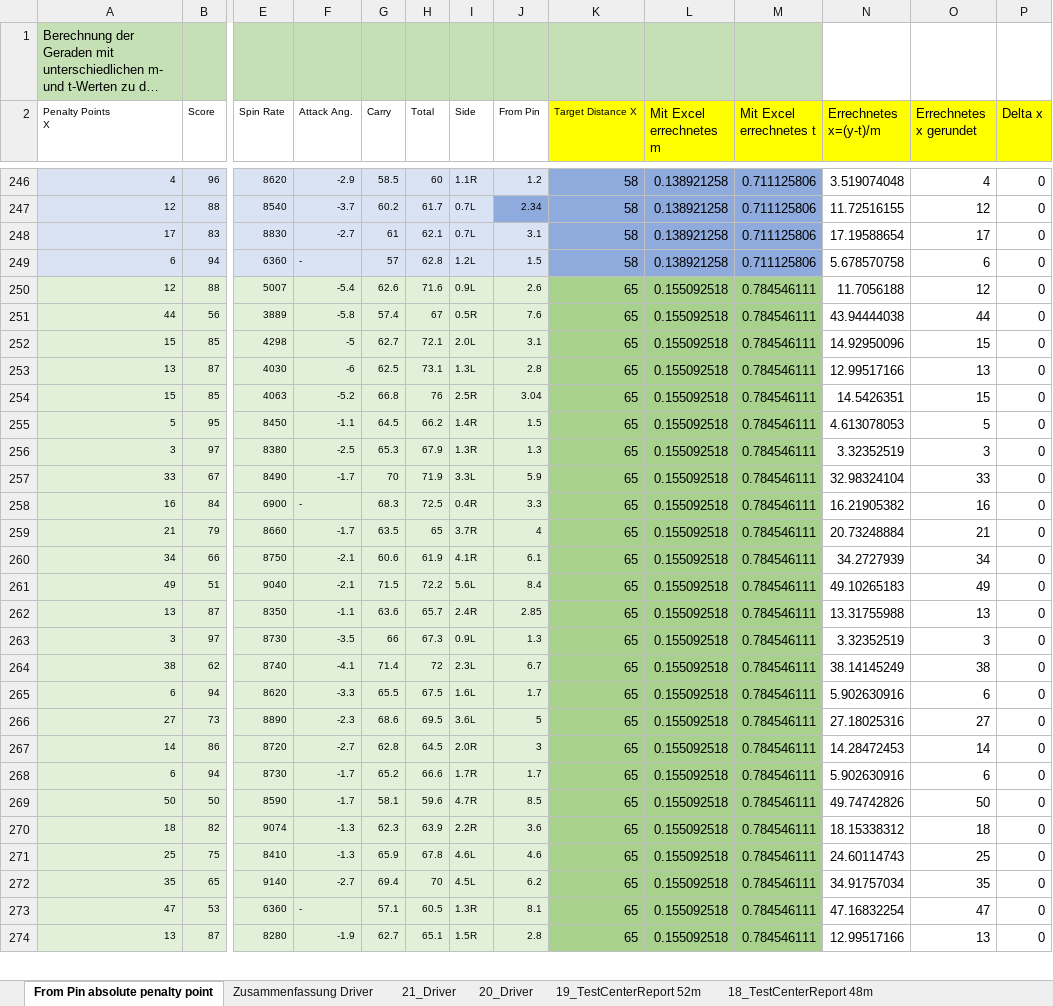
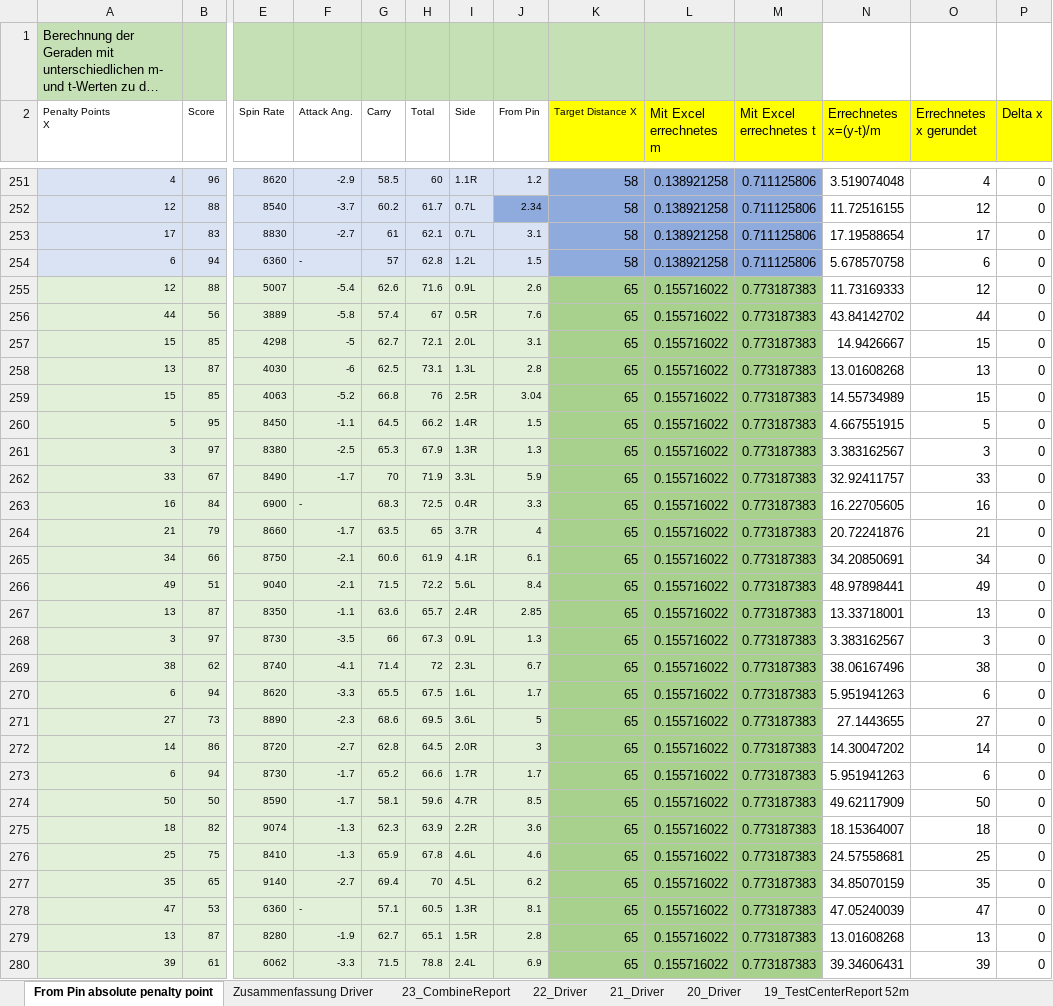
Before and after one commit to christianrehn/CombineTest, an Excel workbook: TrackmanData/TestCenterAndCombineReportResults.xlsx, sheet From Pin absolute penalty point, drawn as a sheet; only a part is shown, gaps mark what is left out; long unchanged cells end in …; values as stored, in another font and other column widths than the file's, no borders; charts and pictures not drawn; addresses are those after the commit; rows hold the shown columns only; the diff covers the shown part only; the diff names each change by its address in the sheet, - before the commit and + after, or states it on an @@ line.

```diff
--- a/TrackmanData/TestCenterAndCombineReportResults.xlsx (sheet From Pin absolute penalty point)
+++ b/TrackmanData/TestCenterAndCombineReportResults.xlsx (sheet From Pin absolute penalty point)
+sheet tab: 23_CombineReport
+sheet tab: 22_Driver
-L255:L279 (Mit Excel errechnetes m): 0.155092518
+L255:L279 (Mit Excel errechnetes m): 0.155716022
-M255:M279 (Mit Excel errechnetes t): 0.784546111
+M255:M279 (Mit Excel errechnetes t): 0.773187383
-N255 (Errechnetes x=(y-t)/m): 11.7056188
+N255 (Errechnetes x=(y-t)/m): 11.73169333
-N256 (Errechnetes x=(y-t)/m): 43.94444038
+N256 (Errechnetes x=(y-t)/m): 43.84142702
-N257 (Errechnetes x=(y-t)/m): 14.92950096
+N257 (Errechnetes x=(y-t)/m): 14.9426667
-N258 (Errechnetes x=(y-t)/m): 12.99517166
+N258 (Errechnetes x=(y-t)/m): 13.01608268
-N259 (Errechnetes x=(y-t)/m): 14.5426351
+N259 (Errechnetes x=(y-t)/m): 14.55734989
-N260 (Errechnetes x=(y-t)/m): 4.613078053
+N260 (Errechnetes x=(y-t)/m): 4.667551915
-N261 (Errechnetes x=(y-t)/m): 3.32352519
+N261 (Errechnetes x=(y-t)/m): 3.383162567
-N262 (Errechnetes x=(y-t)/m): 32.98324104
+N262 (Errechnetes x=(y-t)/m): 32.92411757
-N263 (Errechnetes x=(y-t)/m): 16.21905382
+N263 (Errechnetes x=(y-t)/m): 16.22705605
-N264 (Errechnetes x=(y-t)/m): 20.73248884
+N264 (Errechnetes x=(y-t)/m): 20.72241876
-N265 (Errechnetes x=(y-t)/m): 34.2727939
+N265 (Errechnetes x=(y-t)/m): 34.20850691
-N266 (Errechnetes x=(y-t)/m): 49.10265183
+N266 (Errechnetes x=(y-t)/m): 48.97898441
-N267 (Errechnetes x=(y-t)/m): 13.31755988
+N267 (Errechnetes x=(y-t)/m): 13.33718001
-N268 (Errechnetes x=(y-t)/m): 3.32352519
+N268 (Errechnetes x=(y-t)/m): 3.383162567
-N269 (Errechnetes x=(y-t)/m): 38.14145249
+N269 (Errechnetes x=(y-t)/m): 38.06167496
-N270 (Errechnetes x=(y-t)/m): 5.902630916
+N270 (Errechnetes x=(y-t)/m): 5.951941263
-N271 (Errechnetes x=(y-t)/m): 27.18025316
+N271 (Errechnetes x=(y-t)/m): 27.1443655
-N272 (Errechnetes x=(y-t)/m): 14.28472453
+N272 (Errechnetes x=(y-t)/m): 14.30047202
-N273 (Errechnetes x=(y-t)/m): 5.902630916
+N273 (Errechnetes x=(y-t)/m): 5.951941263
-N274 (Errechnetes x=(y-t)/m): 49.74742826
+N274 (Errechnetes x=(y-t)/m): 49.62117909
-N275 (Errechnetes x=(y-t)/m): 18.15338312
+N275 (Errechnetes x=(y-t)/m): 18.15364007
-N276 (Errechnetes x=(y-t)/m): 24.60114743
+N276 (Errechnetes x=(y-t)/m): 24.57558681
-N277 (Errechnetes x=(y-t)/m): 34.91757034
+N277 (Errechnetes x=(y-t)/m): 34.85070159
-N278 (Errechnetes x=(y-t)/m): 47.16832254
+N278 (Errechnetes x=(y-t)/m): 47.05240039
-N279 (Errechnetes x=(y-t)/m): 12.99517166
+N279 (Errechnetes x=(y-t)/m): 13.01608268
+row 280: 39 | 61 | 6062 | -3.3 | 71.5 | 78.8 | 2.4L | 6.9 | 65 | 0.155716022 | 0.773187383 | 39.34606431 | 39 | 0
```
Also changed, not shown: 50 added rows, 168 edited cells and cell formats elsewhere in this sheet, sheet Zusammenfassung Driver, formulas that keep their value, charts or pictures, 3 other files.
